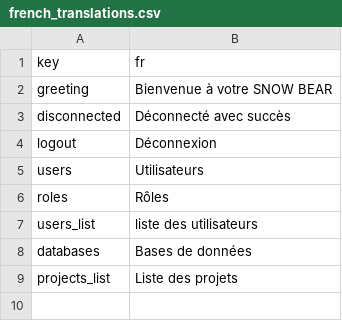
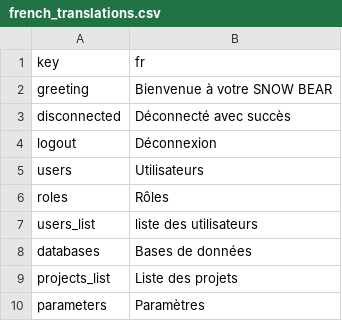
Before and after one commit to touilleWoman/Snowbear, a CSV file: translation_files/french_translations.csv, drawn as a sheet; the diff names each change by its address in the sheet, - before the commit and + after, or states it on an @@ line.

```diff
--- a/translation_files/french_translations.csv
+++ b/translation_files/french_translations.csv
+row 10: parameters | Paramètres
```
Also changed, not shown: translation_files/english_translations.csv, 6 other files.
